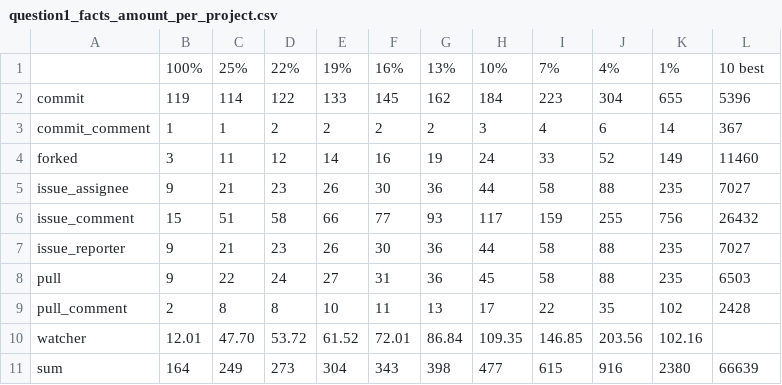
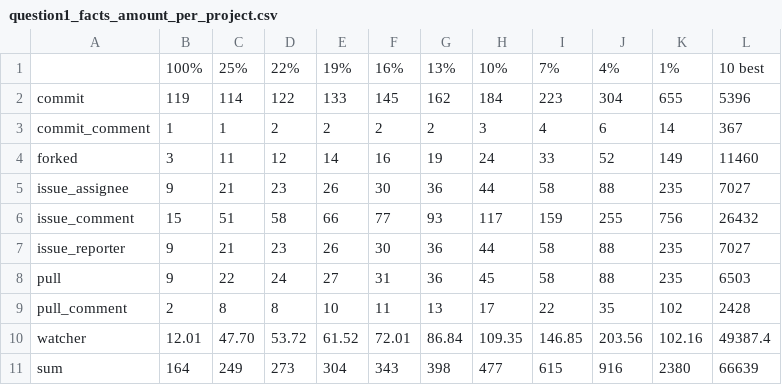
Before and after one commit to tbaraniecki/ghtorrent-analysis, a CSV file: question1_facts_amount_per_project.csv, drawn as a sheet.

```diff
--- a/question1_facts_amount_per_project.csv
+++ b/question1_facts_amount_per_project.csv
@@ -9,3 +9,3 @@ pull,9,22,24,27,31,36,45,58,88,235,6503
 pull_comment,2,8,8,10,11,13,17,22,35,102,2428
-watcher,12.01,47.70,53.72,61.52,72.01,86.84,109.35,146.85,203.56,102.16,
+watcher,12.01,47.70,53.72,61.52,72.01,86.84,109.35,146.85,203.56,102.16,49387.4
 sum,164,249,273,304,343,398,477,615,916,2380,66639
```
Also changed, not shown: question1_facts_amount.csv, question2_facts_amount.csv, 2 other files.
